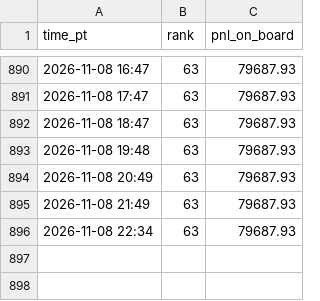
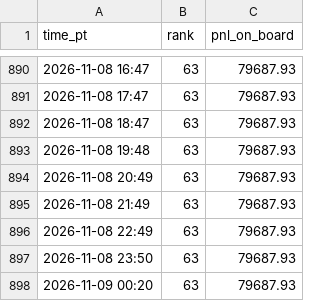
Before and after one commit to pieropls/PredictionsCup26, a CSV file: data/rank.csv, drawn as a sheet; only a part is shown, gaps mark what is left out.

```diff
--- a/data/rank.csv
+++ b/data/rank.csv
@@ -895,2 +895,4 @@ time_pt,rank,pnl_on_board
 2026-11-08 21:49,63,79687.93
-2026-11-08 22:34,63,79687.93
+2026-11-08 22:49,63,79687.93
+2026-11-08 23:50,63,79687.93
+2026-11-09 00:20,63,79687.93
```
Also changed, not shown: data/pnl_daily.csv, data/portfolio_final.csv, 6 other files.
